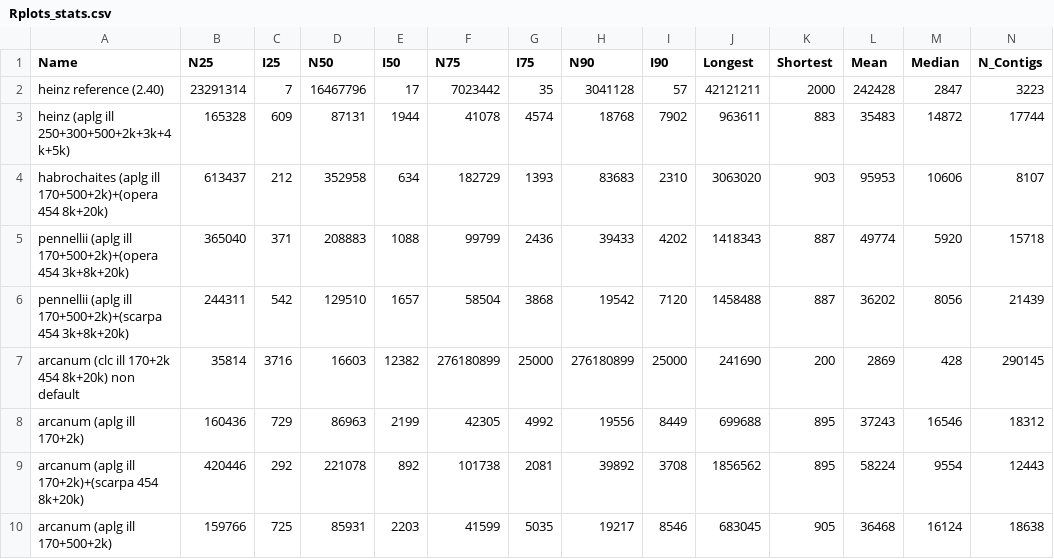
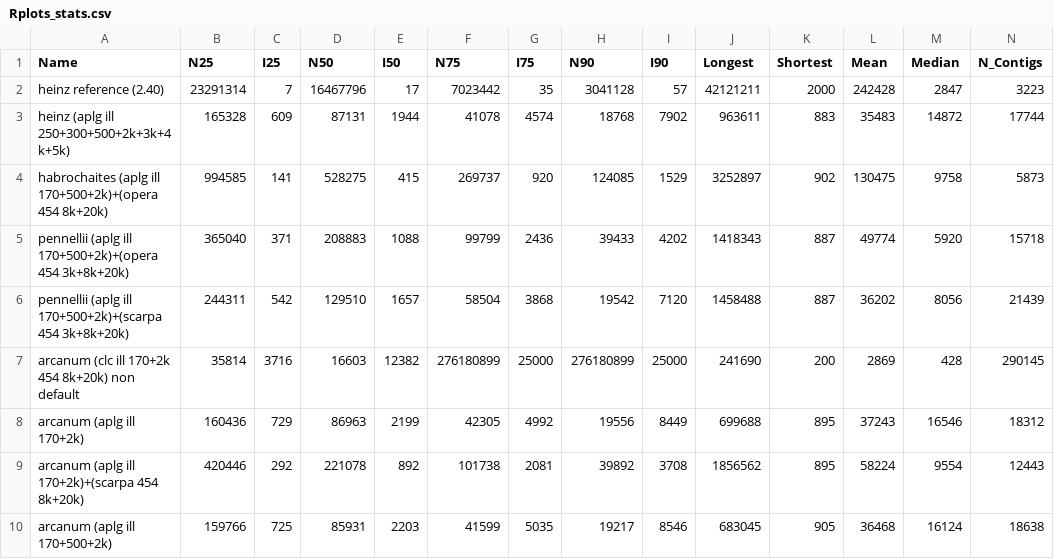
Before and after one commit to jvhaarst/A50-plot, a CSV file: Rplots_stats.csv, drawn as a sheet; only a part is shown; the diff covers the shown part only; the diff names each change by its address in the sheet, - before the commit and + after, or states it on an @@ line.

Commit message:
fixed typo

```diff
--- a/Rplots_stats.csv
+++ b/Rplots_stats.csv
-B4 (N25): 613437
+B4 (N25): 994585
-C4 (I25): 212
+C4 (I25): 141
-D4 (N50): 352958
+D4 (N50): 528275
-E4 (I50): 634
+E4 (I50): 415
-F4 (N75): 182729
+F4 (N75): 269737
-G4 (I75): 1393
+G4 (I75): 920
-H4 (N90): 83683
+H4 (N90): 124085
-I4 (I90): 2310
+I4 (I90): 1529
-J4 (Longest): 3063020
+J4 (Longest): 3252897
-K4 (Shortest): 903
+K4 (Shortest): 902
-L4 (Mean): 95953
+L4 (Mean): 130475
-M4 (Median): 10606
+M4 (Median): 9758
-N4 (N_Contigs): 8107
+N4 (N_Contigs): 5873
```
Also changed, not shown: 1 edited cell elsewhere in this file, 3 other files.
